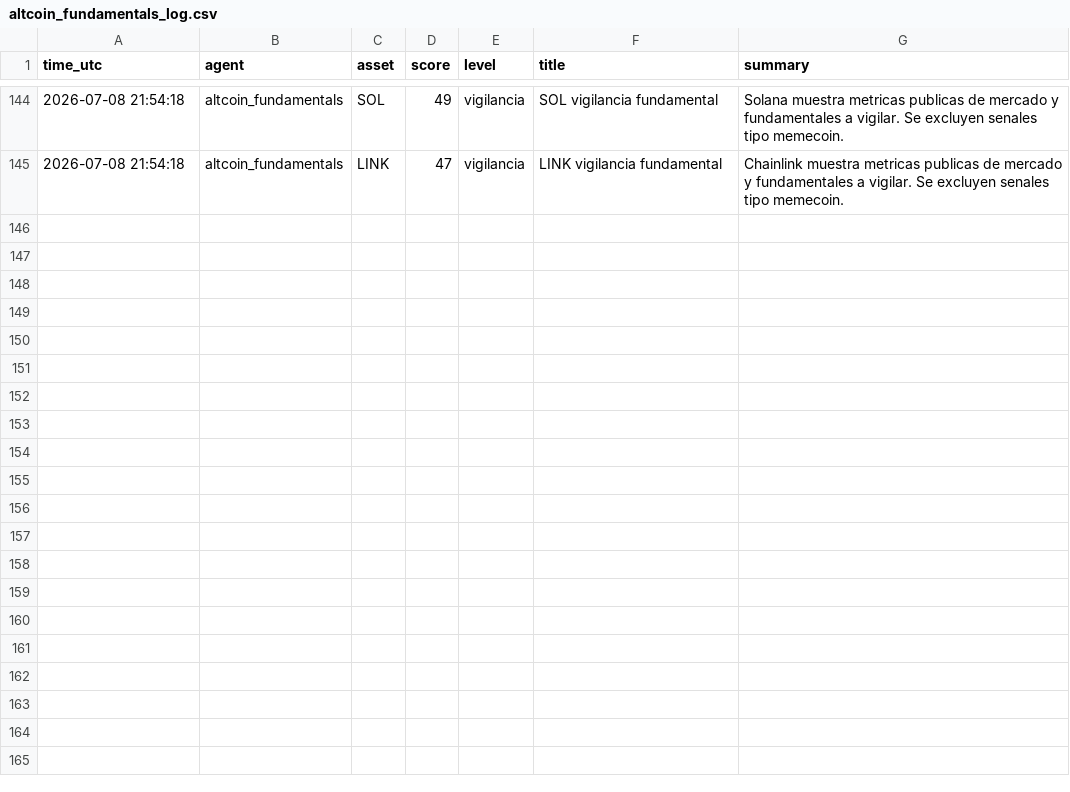
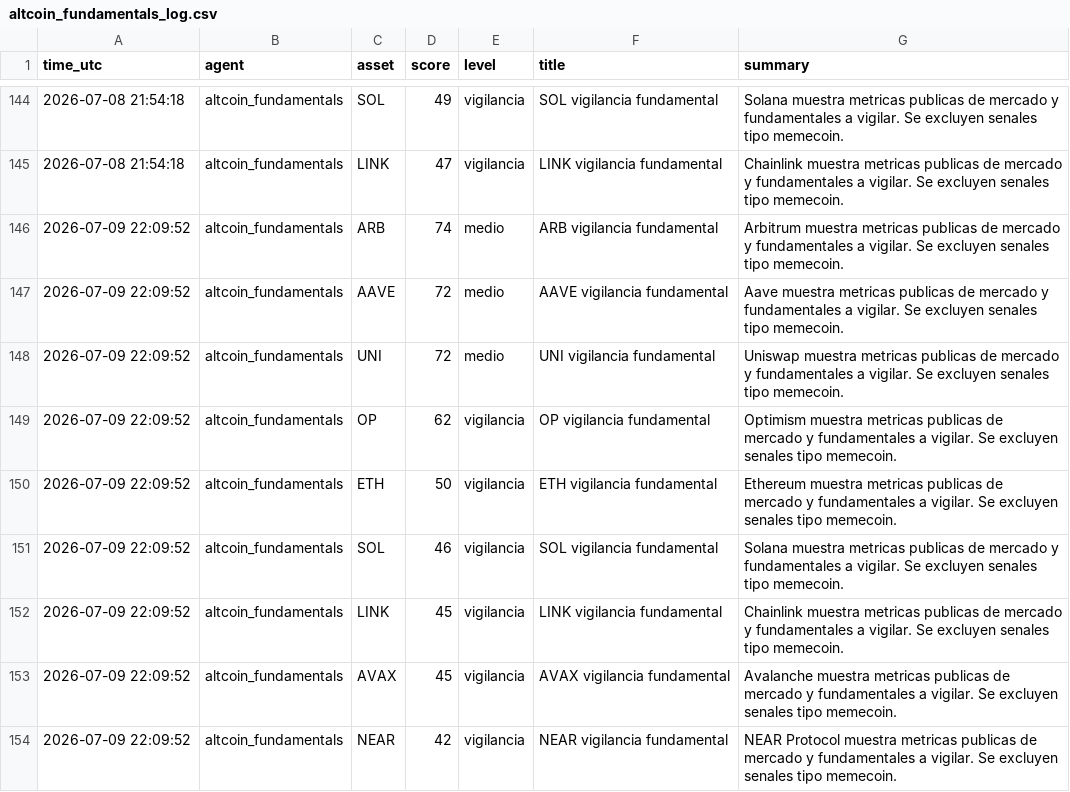
Before and after one commit to DiegoSR-git/market-signal-agent, a CSV file: altcoin_fundamentals_log.csv, drawn as a sheet; only a part is shown, gaps mark what is left out; the diff names each change by its address in the sheet, - before the commit and + after, or states it on an @@ line.

```diff
--- a/altcoin_fundamentals_log.csv
+++ b/altcoin_fundamentals_log.csv
+row 146: 2026-07-09 22:09:52 | altcoin_fundamentals | ARB | 74 | medio | ARB vigilancia fundamental | Arbitrum muestra metricas publicas de mercado y fundamentales a vigilar. Se excluyen senales tipo memecoin.
+row 147: 2026-07-09 22:09:52 | altcoin_fundamentals | AAVE | 72 | medio | AAVE vigilancia fundamental | Aave muestra metricas publicas de mercado y fundamentales a vigilar. Se excluyen senales tipo memecoin.
+row 148: 2026-07-09 22:09:52 | altcoin_fundamentals | UNI | 72 | medio | UNI vigilancia fundamental | Uniswap muestra metricas publicas de mercado y fundamentales a vigilar. Se excluyen senales tipo memecoin.
+row 149: 2026-07-09 22:09:52 | altcoin_fundamentals | OP | 62 | vigilancia | OP vigilancia fundamental | Optimism muestra metricas publicas de mercado y fundamentales a vigilar. Se excluyen senales tipo memecoin.
+row 150: 2026-07-09 22:09:52 | altcoin_fundamentals | ETH | 50 | vigilancia | ETH vigilancia fundamental | Ethereum muestra metricas publicas de mercado y fundamentales a vigilar. Se excluyen senales tipo memecoin.
+row 151: 2026-07-09 22:09:52 | altcoin_fundamentals | SOL | 46 | vigilancia | SOL vigilancia fundamental | Solana muestra metricas publicas de mercado y fundamentales a vigilar. Se excluyen senales tipo memecoin.
+row 152: 2026-07-09 22:09:52 | altcoin_fundamentals | LINK | 45 | vigilancia | LINK vigilancia fundamental | Chainlink muestra metricas publicas de mercado y fundamentales a vigilar. Se excluyen senales tipo memecoin.
+row 153: 2026-07-09 22:09:52 | altcoin_fundamentals | AVAX | 45 | vigilancia | AVAX vigilancia fundamental | Avalanche muestra metricas publicas de mercado y fundamentales a vigilar. Se excluyen senales tipo memecoin.
+row 154: 2026-07-09 22:09:52 | altcoin_fundamentals | NEAR | 42 | vigilancia | NEAR vigilancia fundamental | NEAR Protocol muestra metricas publicas de mercado y fundamentales a vigilar. Se excluyen senales tipo memecoin.
```
Also changed, not shown: 5 other files.
